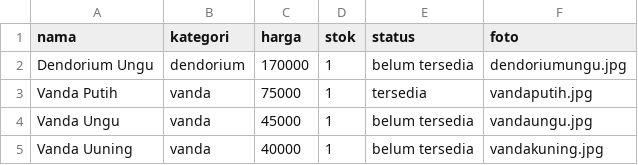
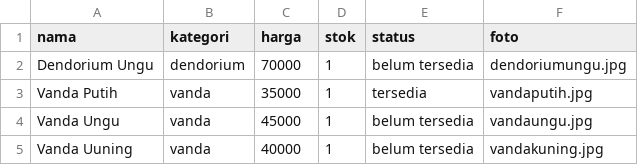
Before and after one commit to afzazahra88-tech/Anggrekkel3, a CSV file: anggrekkel3.csv, drawn as a sheet.

Commit message:
Update anggrekkel3.csv

```diff
--- a/anggrekkel3.csv
+++ b/anggrekkel3.csv
@@ -1,4 +1,4 @@
 nama,kategori,harga,stok,status,foto
-Dendorium Ungu,dendorium,170000,1,belum tersedia,dendoriumungu.jpg
-Vanda Putih,vanda,75000,1,tersedia,vandaputih.jpg
+Dendorium Ungu,dendorium,70000,1,belum tersedia,dendoriumungu.jpg
+Vanda Putih,vanda,35000,1,tersedia,vandaputih.jpg
 Vanda Ungu,vanda,45000,1,belum tersedia,vandaungu.jpg
```
